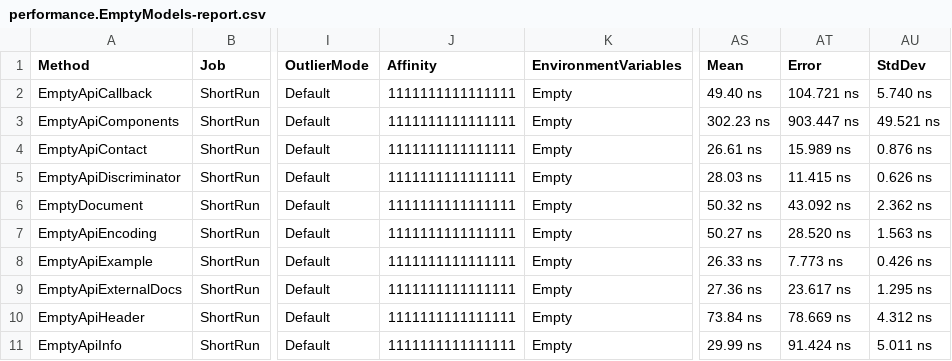
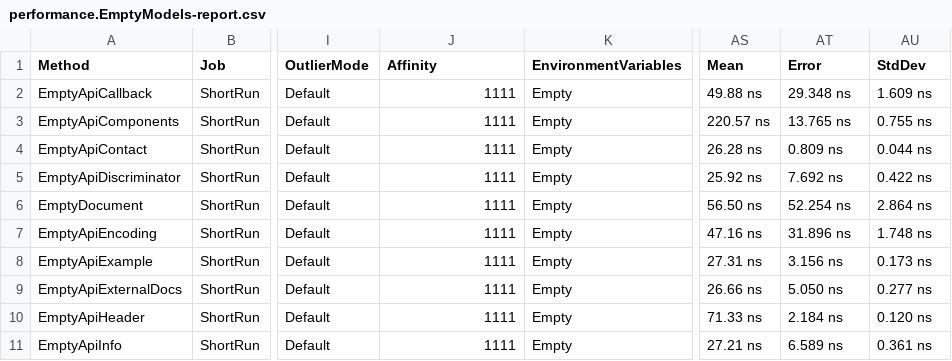
Before and after one commit to microsoft/OpenAPI.NET, a CSV file: performance/benchmark/BenchmarkDotNet.Artifacts/results/performance.EmptyModels-report.csv, drawn as a sheet; only a part is shown, gaps mark what is left out; the diff covers the shown part only; the diff names each change by its address in the sheet, - before the commit and + after, or states it on an @@ line.

Commit message:
update benchmarks

```diff
--- a/performance/benchmark/BenchmarkDotNet.Artifacts/results/performance.EmptyModels-report.csv
+++ b/performance/benchmark/BenchmarkDotNet.Artifacts/results/performance.EmptyModels-report.csv
-J2:J11 (Affinity): 1111111111111111
+J2:J11 (Affinity): 1111
-AS2 (Mean): 49.40 ns
+AS2 (Mean): 49.88 ns
-AT2 (Error): 104.721 ns
+AT2 (Error): 29.348 ns
-AU2 (StdDev): 5.740 ns
+AU2 (StdDev): 1.609 ns
-AS3 (Mean): 302.23 ns
+AS3 (Mean): 220.57 ns
-AT3 (Error): 903.447 ns
+AT3 (Error): 13.765 ns
-AU3 (StdDev): 49.521 ns
+AU3 (StdDev): 0.755 ns
-AS4 (Mean): 26.61 ns
+AS4 (Mean): 26.28 ns
-AT4 (Error): 15.989 ns
+AT4 (Error): 0.809 ns
-AU4 (StdDev): 0.876 ns
+AU4 (StdDev): 0.044 ns
-AS5 (Mean): 28.03 ns
+AS5 (Mean): 25.92 ns
-AT5 (Error): 11.415 ns
+AT5 (Error): 7.692 ns
-AU5 (StdDev): 0.626 ns
+AU5 (StdDev): 0.422 ns
-AS6 (Mean): 50.32 ns
+AS6 (Mean): 56.50 ns
-AT6 (Error): 43.092 ns
+AT6 (Error): 52.254 ns
-AU6 (StdDev): 2.362 ns
+AU6 (StdDev): 2.864 ns
-AS7 (Mean): 50.27 ns
+AS7 (Mean): 47.16 ns
-AT7 (Error): 28.520 ns
+AT7 (Error): 31.896 ns
-AU7 (StdDev): 1.563 ns
+AU7 (StdDev): 1.748 ns
-AS8 (Mean): 26.33 ns
+AS8 (Mean): 27.31 ns
-AT8 (Error): 7.773 ns
+AT8 (Error): 3.156 ns
-AU8 (StdDev): 0.426 ns
+AU8 (StdDev): 0.173 ns
-AS9 (Mean): 27.36 ns
+AS9 (Mean): 26.66 ns
-AT9 (Error): 23.617 ns
+AT9 (Error): 5.050 ns
-AU9 (StdDev): 1.295 ns
+AU9 (StdDev): 0.277 ns
-AS10 (Mean): 73.84 ns
+AS10 (Mean): 71.33 ns
-AT10 (Error): 78.669 ns
+AT10 (Error): 2.184 ns
-AU10 (StdDev): 4.312 ns
+AU10 (StdDev): 0.120 ns
-AS11 (Mean): 29.99 ns
+AS11 (Mean): 27.21 ns
-AT11 (Error): 91.424 ns
+AT11 (Error): 6.589 ns
-AU11 (StdDev): 5.011 ns
+AU11 (StdDev): 0.361 ns
```
Also changed, not shown: 72 edited cells elsewhere in this file, performance/benchmark/BenchmarkDotNet.Artifacts/results/performance.Descriptions-report.csv, 6 other files.
